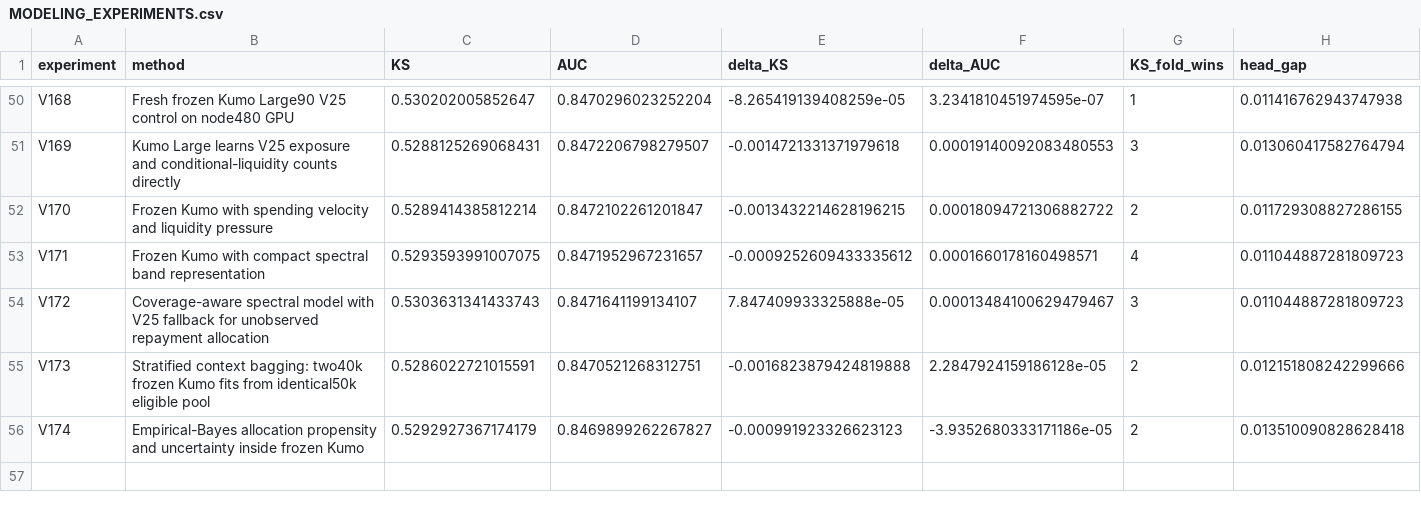
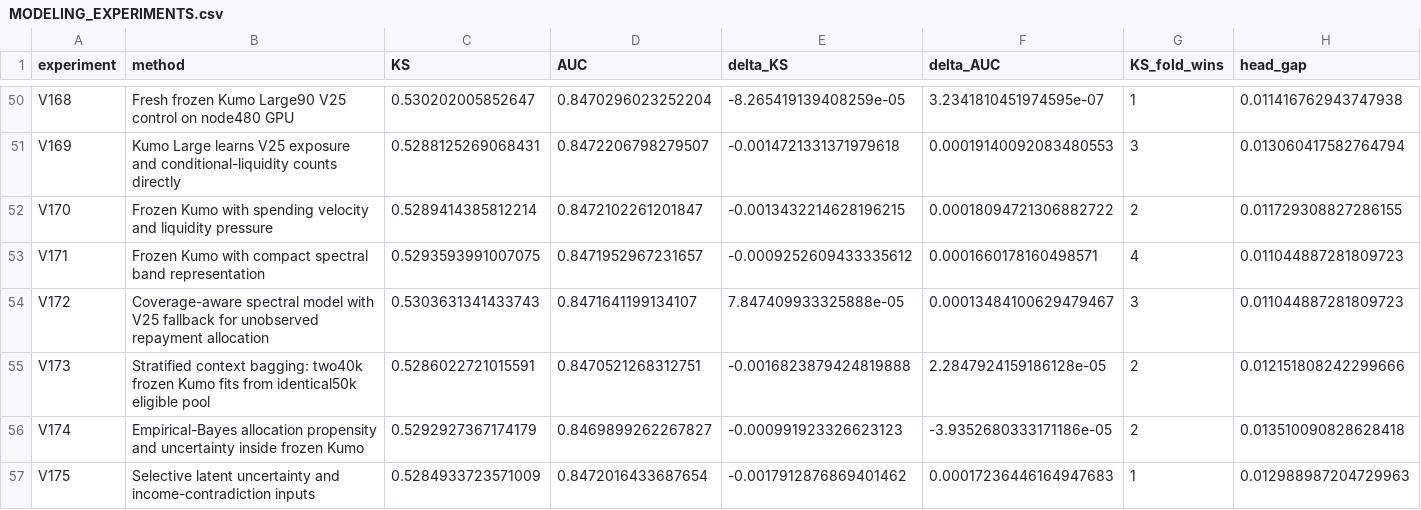
Before and after one commit to TaqiyudinMiftah/Logika, a CSV file: insight/adit/v25_research/v7/modeling/reports/MODELING_EXPERIMENTS.csv, drawn as a sheet; only a part is shown, gaps mark what is left out; rows hold the shown columns only; the diff names each change by its address in the sheet, - before the commit and + after, or states it on an @@ line.

```diff
--- a/insight/adit/v25_research/v7/modeling/reports/MODELING_EXPERIMENTS.csv
+++ b/insight/adit/v25_research/v7/modeling/reports/MODELING_EXPERIMENTS.csv
+row 57: V175 | Selective latent uncertainty and income-contradiction inputs | 0.5284933723571009 | 0.8472016433687654 | -0.0017912876869401462 | 0.00017236446164947683 | 1 | 0.012988987204729963
```
Also changed, not shown: insight/adit/v25_research/EXPERIMENTS.csv, 19 other files.
